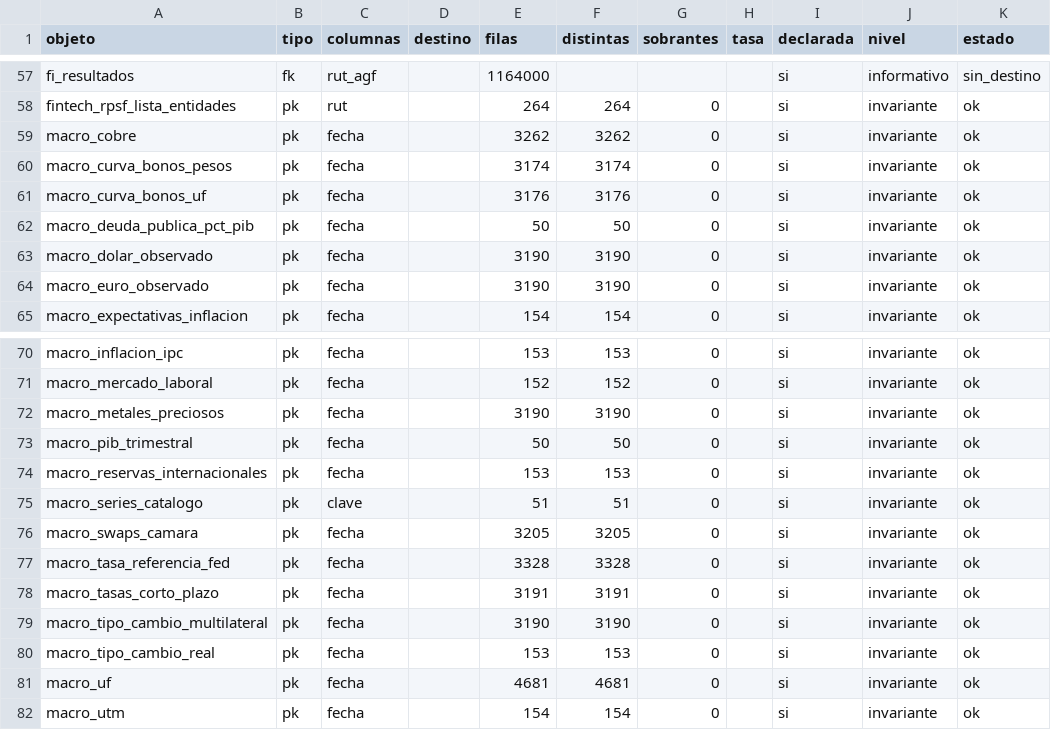
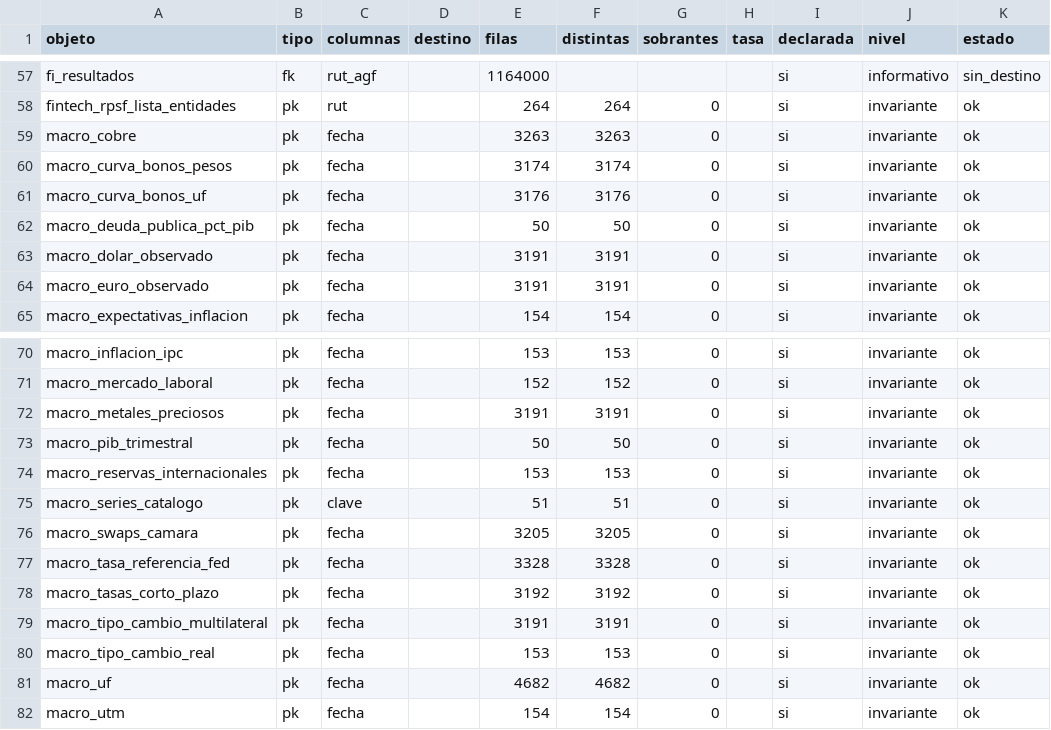
Before and after one commit to joaquinignaciomondaca-code/Sistema_de_Informacion_Financiera_de_Chile, a CSV file: docs/api/claves.csv, drawn as a sheet; only a part is shown, gaps mark what is left out; the diff names each change by its address in the sheet, - before the commit and + after, or states it on an @@ line.

```diff
--- a/docs/api/claves.csv
+++ b/docs/api/claves.csv
-E59 (filas): 3262
+E59 (filas): 3263
-F59 (distintas): 3262
+F59 (distintas): 3263
-E63:E64 (filas): 3190
+E63:E64 (filas): 3191
-F63:F64 (distintas): 3190
+F63:F64 (distintas): 3191
-E72 (filas): 3190
+E72 (filas): 3191
-F72 (distintas): 3190
+F72 (distintas): 3191
-E78 (filas): 3191
+E78 (filas): 3192
-F78 (distintas): 3191
+F78 (distintas): 3192
-E79 (filas): 3190
+E79 (filas): 3191
-F79 (distintas): 3190
+F79 (distintas): 3191
-E81 (filas): 4681
+E81 (filas): 4682
-F81 (distintas): 4681
+F81 (distintas): 4682
```
Also changed, not shown: docs/api/reconciliacion.csv, docs/reproducibilidad/inventario_fuentes.csv, 16 other files.
